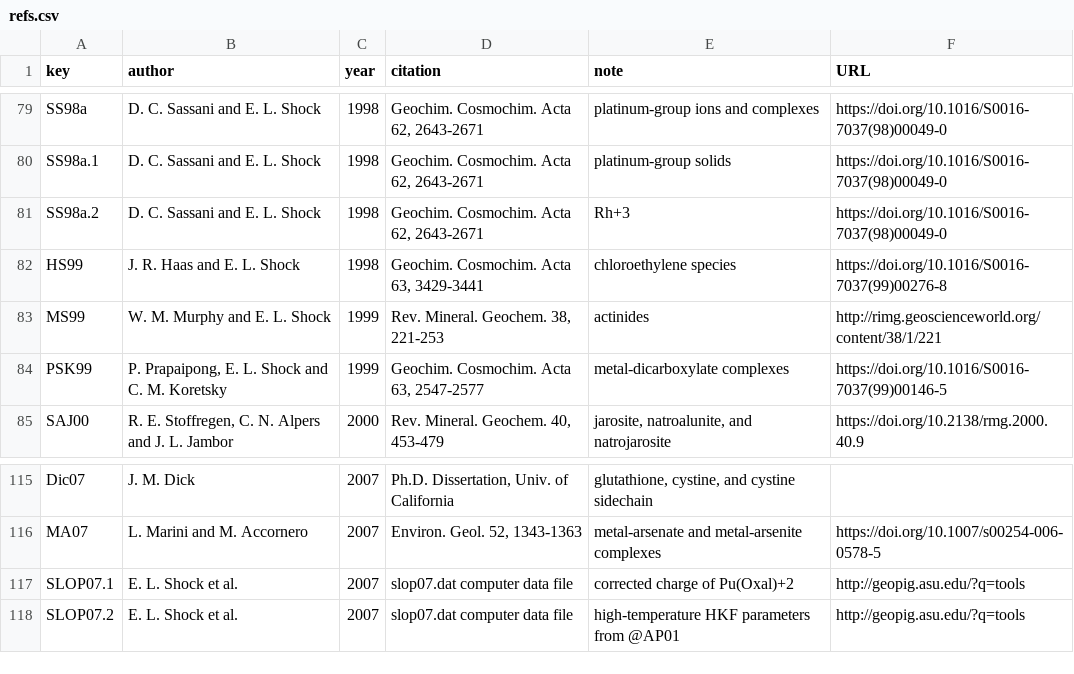
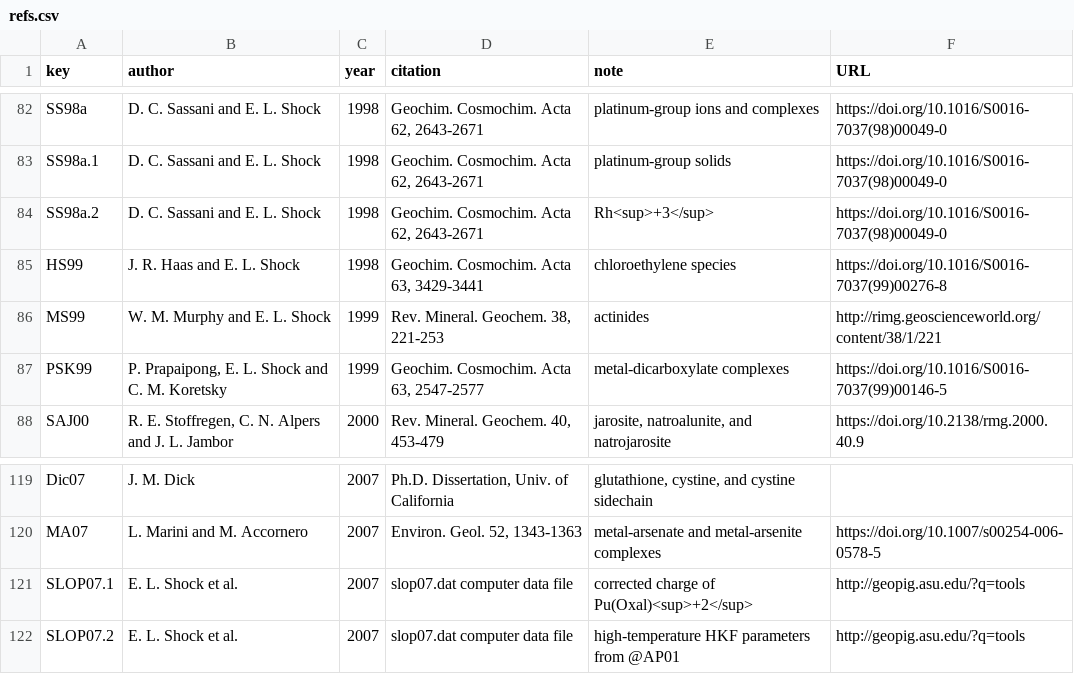
Before and after one commit to r-forge/chnosz, a CSV file: pkg/CHNOSZ/data/refs.csv, drawn as a sheet; only a part is shown, gaps mark what is left out; the diff covers the shown part only.

```diff
--- a/pkg/CHNOSZ/data/refs.csv
+++ b/pkg/CHNOSZ/data/refs.csv
@@ -80,3 +83,3 @@ SS98a,"D. C. Sassani and E. L. Shock",1998,"Geochim. Cosmochim. Acta 62, 2643-26
 SS98a.1,"D. C. Sassani and E. L. Shock",1998,"Geochim. Cosmochim. Acta 62, 2643-2671","platinum-group solids",https://doi.org/10.1016/S0016-7037(98)00049-0
-SS98a.2,"D. C. Sassani and E. L. Shock",1998,"Geochim. Cosmochim. Acta 62, 2643-2671",Rh+3,https://doi.org/10.1016/S0016-7037(98)00049-0
+SS98a.2,"D. C. Sassani and E. L. Shock",1998,"Geochim. Cosmochim. Acta 62, 2643-2671",Rh<sup>+3</sup>,https://doi.org/10.1016/S0016-7037(98)00049-0
 HS99,"J. R. Haas and E. L. Shock",1998,"Geochim. Cosmochim. Acta 63, 3429-3441","chloroethylene species",https://doi.org/10.1016/S0016-7037(99)00276-8
@@ -116,3 +120,3 @@ Dic07,"J. M. Dick",2007,"Ph.D. Dissertation, Univ. of California","glutathione,
 MA07,"L. Marini and M. Accornero",2007,"Environ. Geol. 52, 1343-1363","metal-arsenate and metal-arsenite complexes",https://doi.org/10.1007/s00254-006-0578-5
-SLOP07.1,"E. L. Shock et al.",2007,"slop07.dat computer data file","corrected charge of Pu(Oxal)+2",http://geopig.asu.edu/?q=tools
+SLOP07.1,"E. L. Shock et al.",2007,"slop07.dat computer data file","corrected charge of Pu(Oxal)<sup>+2</sup>",http://geopig.asu.edu/?q=tools
 SLOP07.2,"E. L. Shock et al.",2007,"slop07.dat computer data file","high-temperature HKF parameters from @AP01",http://geopig.asu.edu/?q=tools
```
Also changed, not shown: 7 added rows elsewhere in this file, 9 other files.
